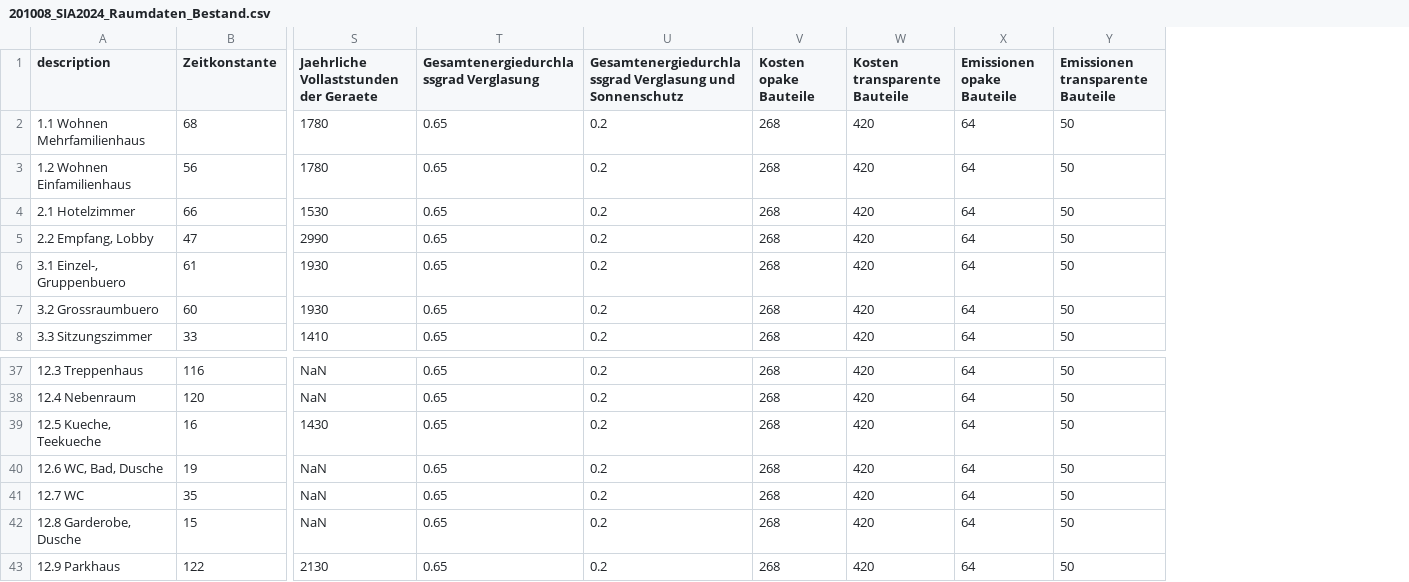
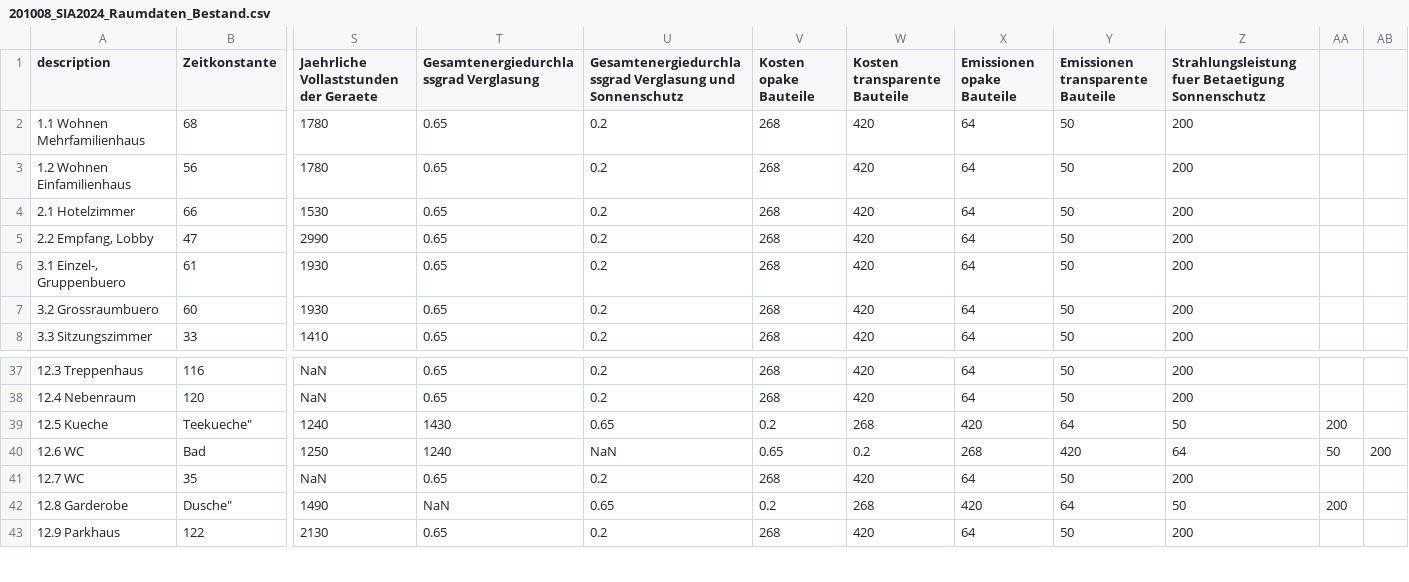
Before and after one commit to architecture-building-systems/hive, a CSV file: src/Hive.IO/Hive.IO/Resources/201008_SIA2024_Raumdaten_Bestand.csv, drawn as a sheet; only a part is shown, gaps mark what is left out; removed rows and columns are numbered as before the commit, all else as after; rows hold the shown columns only; the diff names each change by its address in the sheet, - before the commit and + after, or states it on an @@ line.

```diff
--- a/src/Hive.IO/Hive.IO/Resources/201008_SIA2024_Raumdaten_Bestand.csv
+++ b/src/Hive.IO/Hive.IO/Resources/201008_SIA2024_Raumdaten_Bestand.csv
+column Z, rows 1-8: Strahlungsleistung fuer Betaetigung Sonnenschutz | 200 | 200 | 200 | 200 | 200 | 200 | 200; rows 37-38: 200 | 200; row 41: 200; row 43: 200
+column AA, empty
+column AB, empty
-row 39: 12.5 Kueche, Teekueche | 16 | 1430 | 0.65 | 0.2 | 268 | 420 | 64 | 50
-row 40: 12.6 WC, Bad, Dusche | 19 | NaN | 0.65 | 0.2 | 268 | 420 | 64 | 50
+row 39: 12.5 Kueche | Teekueche" | 1240 | 1430 | 0.65 | 0.2 | 268 | 420 | 64 | 50 | 200
+row 40: 12.6 WC | Bad | 1250 | 1240 | NaN | 0.65 | 0.2 | 268 | 420 | 64 | 50 | 200
-row 42: 12.8 Garderobe, Dusche | 15 | NaN | 0.65 | 0.2 | 268 | 420 | 64 | 50
+row 42: 12.8 Garderobe | Dusche" | 1490 | NaN | 0.65 | 0.2 | 268 | 420 | 64 | 50 | 200
```
Also changed, not shown: src/Hive.IO/Hive.IO/Resources/201008_SIA2024_Raumdaten_Standardwert.csv, src/Hive.IO/Hive.IO/Resources/201008_SIA2024_Raumdaten_Zielwert.csv, 8 other files.
